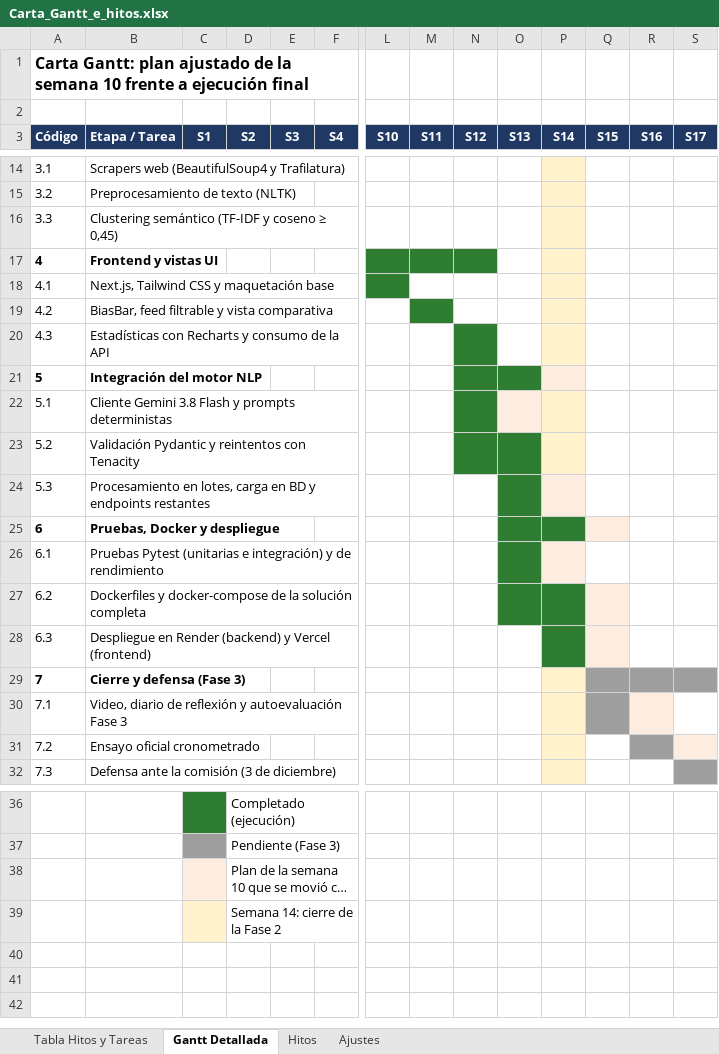
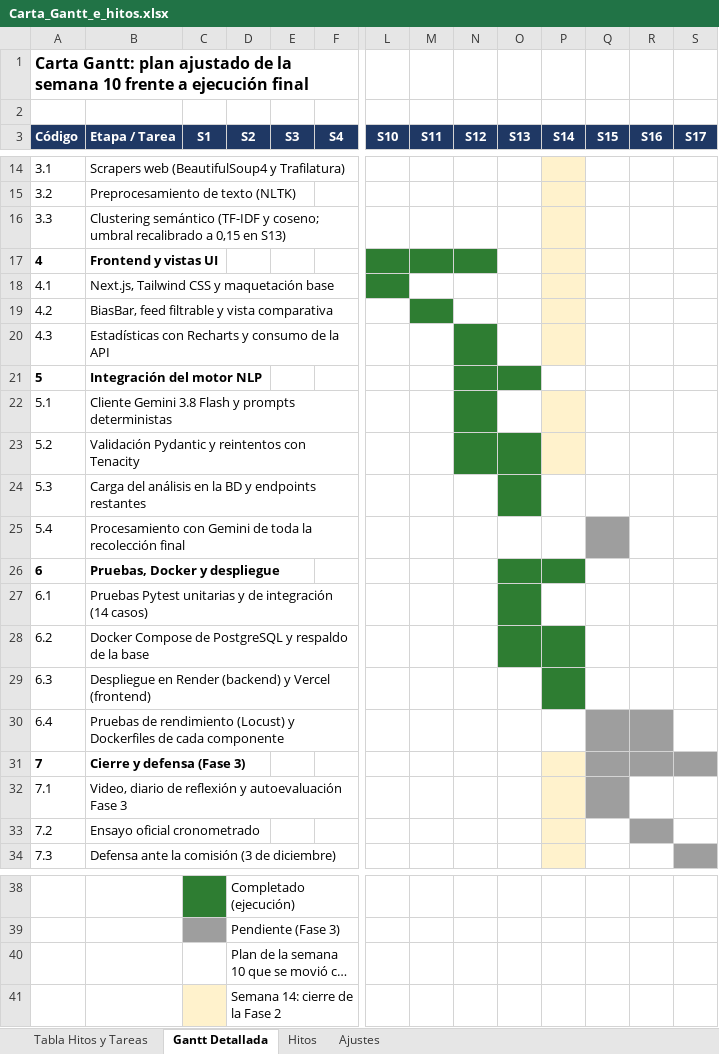
Before and after one commit to V-Puentes/Capstone2026-TalosInforma, an Excel workbook: Fase 2/Evidencias Proyecto/Evidencias de documentación/Carta_Gantt_e_hitos.xlsx, sheet Gantt Detallada, drawn as a sheet; only a part is shown, gaps mark what is left out; long unchanged cells end in …; values as stored, in another font and other column widths than the file's, no borders; addresses are those after the commit; rows hold the shown columns only; the diff names each change by its address in the sheet, - before the commit and + after, or states it on an @@ line.

Commit message:
update gantt

```diff
--- a/Fase 2/Evidencias Proyecto/Evidencias de documentación/Carta_Gantt_e_hitos.xlsx (sheet Gantt Detallada)
+++ b/Fase 2/Evidencias Proyecto/Evidencias de documentación/Carta_Gantt_e_hitos.xlsx (sheet Gantt Detallada)
-B16 (Etapa / Tarea): …(TF-IDF y coseno ≥ 0,45)
+B16 (Etapa / Tarea): …(TF-IDF y coseno; umbral recalibrado a 0,15 en S13)
-P21 fill: #FDECE0
+P21 fill: none
-O22 fill: #FDECE0
+O22 fill: none
-B24 (Etapa / Tarea): Procesamiento en lotes, carga en BD y…
+B24 (Etapa / Tarea): Carga del análisis en la BD y…
-P24 fill: #FDECE0
+P24 fill: none
+row 25: 5.4 | Procesamiento con Gemini de toda la recolección final
-Q26 fill: #FDECE0
+Q26 fill: none
-B27 (Etapa / Tarea): Pruebas Pytest (unitarias e integración) y de rendimiento
+B27 (Etapa / Tarea): Pruebas Pytest unitarias y de integración (14 casos)
-P27 fill: #FDECE0
+P27 fill: none
-B28 (Etapa / Tarea): Dockerfiles y docker-compose de la solución completa
+B28 (Etapa / Tarea): Docker Compose de PostgreSQL y respaldo de la base
-Q28:Q29 fill: #FDECE0
+Q28:Q29 fill: none
+row 30: 6.4 | Pruebas de rendimiento (Locust) y Dockerfiles de cada componente
-R32 fill: #FDECE0
+R32 fill: none
-S33 fill: #FDECE0
+S33 fill: none
-C40 fill: #FDECE0
+C40 fill: none
```
Also changed, not shown: sheet Tabla Hitos y Tareas, sheet Hitos.
